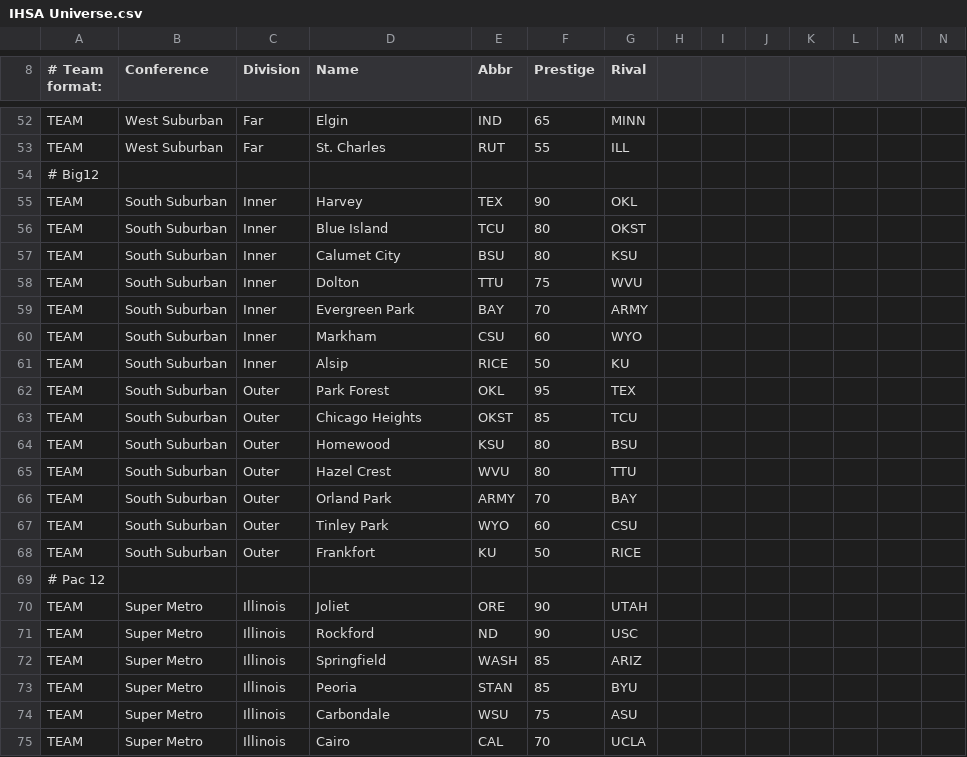
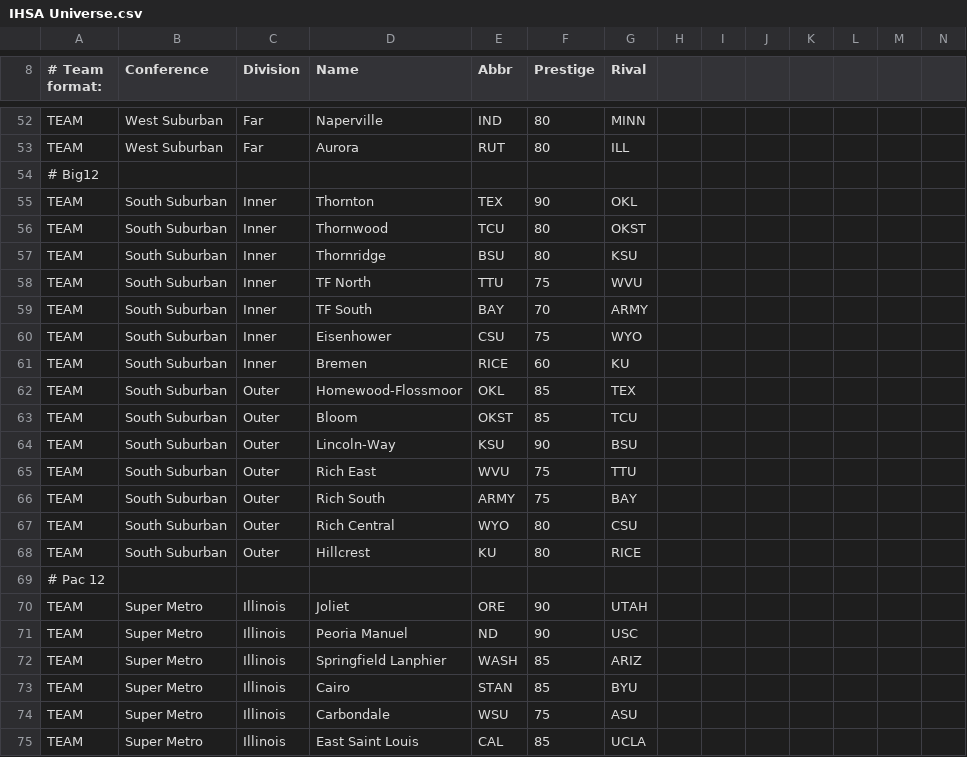
Before and after one commit to herelieszay/CBFII, a CSV file: IHSA Universe.csv, drawn as a sheet; only a part is shown, gaps mark what is left out; the diff covers the shown part only; the diff names each change by its address in the sheet, - before the commit and + after, or states it on an @@ line.

```diff
--- a/IHSA Universe.csv
+++ b/IHSA Universe.csv
-D52 (Name): Elgin
+D52 (Name): Naperville
-F52 (Prestige): 65
+F52 (Prestige): 80
-D53 (Name): St. Charles
+D53 (Name): Aurora
-F53 (Prestige): 55
+F53 (Prestige): 80
-D55 (Name): Harvey
+D55 (Name): Thornton
-D56 (Name): Blue Island
+D56 (Name): Thornwood
-D57 (Name): Calumet City
+D57 (Name): Thornridge
-D58 (Name): Dolton
+D58 (Name): TF North
-D59 (Name): Evergreen Park
+D59 (Name): TF South
-D60 (Name): Markham
+D60 (Name): Eisenhower
-F60 (Prestige): 60
+F60 (Prestige): 75
-D61 (Name): Alsip
+D61 (Name): Bremen
-F61 (Prestige): 50
+F61 (Prestige): 60
-D62 (Name): Park Forest
+D62 (Name): Homewood-Flossmoor
-F62 (Prestige): 95
+F62 (Prestige): 85
-D63 (Name): Chicago Heights
+D63 (Name): Bloom
-D64 (Name): Homewood
+D64 (Name): Lincoln-Way
-F64 (Prestige): 80
+F64 (Prestige): 90
-D65 (Name): Hazel Crest
+D65 (Name): Rich East
-F65 (Prestige): 80
+F65 (Prestige): 75
-D66 (Name): Orland Park
+D66 (Name): Rich South
-F66 (Prestige): 70
+F66 (Prestige): 75
-D67 (Name): Tinley Park
+D67 (Name): Rich Central
-F67 (Prestige): 60
+F67 (Prestige): 80
-D68 (Name): Frankfort
+D68 (Name): Hillcrest
-F68 (Prestige): 50
+F68 (Prestige): 80
-D71 (Name): Rockford
+D71 (Name): Peoria Manuel
-D72 (Name): Springfield
+D72 (Name): Springfield Lanphier
-D73 (Name): Peoria
+D73 (Name): Cairo
-D75 (Name): Cairo
+D75 (Name): East Saint Louis
-F75 (Prestige): 70
+F75 (Prestige): 85
```
Also changed, not shown: 103 edited cells elsewhere in this file.
